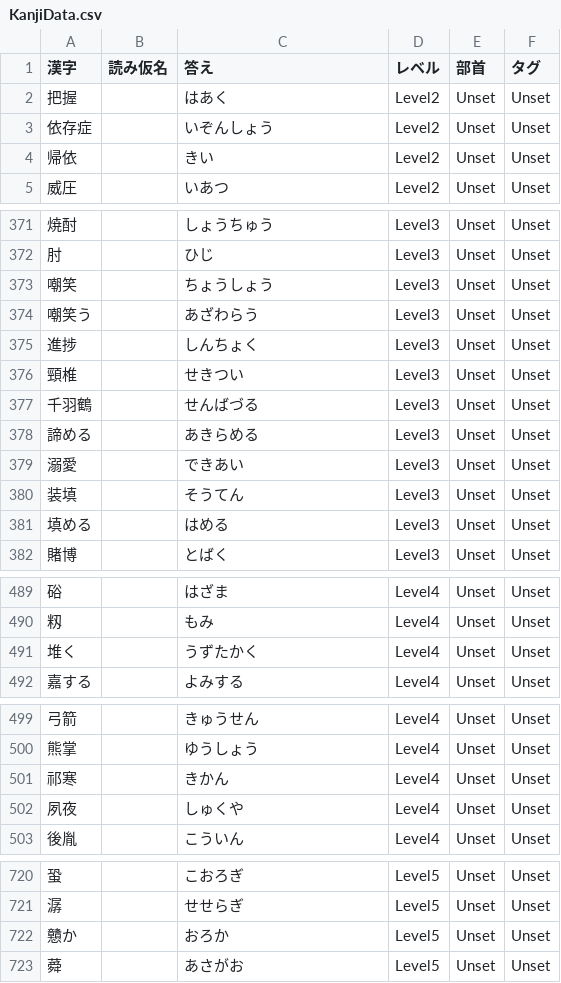
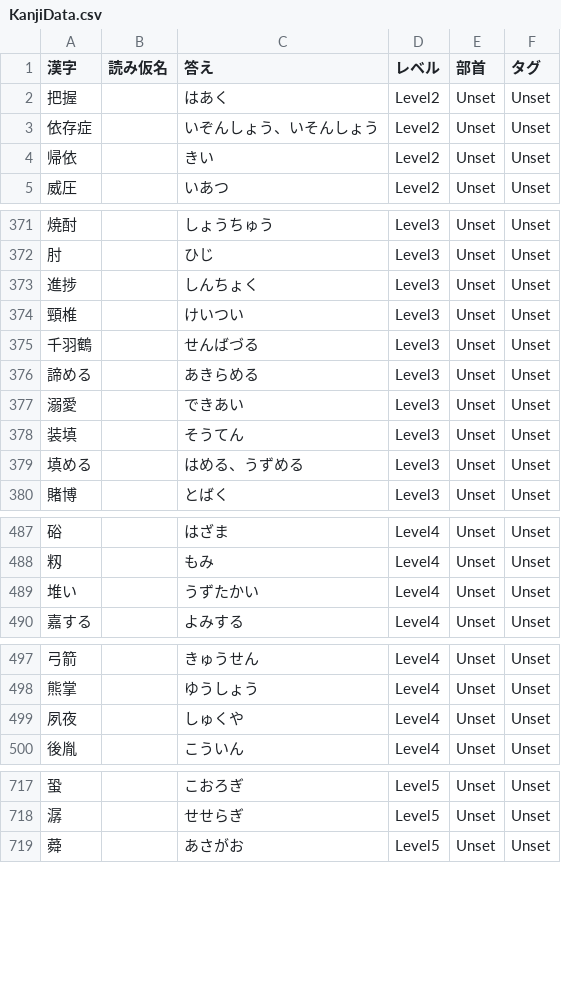
Before and after one commit to mumiroMurorin/KanjiShooting, a CSV file: Assets/Data/KanjiData/KanjiData.csv, drawn as a sheet; only a part is shown, gaps mark what is left out; the diff covers the shown part only.

```diff
--- a/Assets/Data/KanjiData/KanjiData.csv
+++ b/Assets/Data/KanjiData/KanjiData.csv
@@ -2,3 +2,3 @@
 把握,,はあく,Level2,Unset,Unset
-依存症,,いぞんしょう,Level2,Unset,Unset
+依存症,,いぞんしょう、いそんしょう,Level2,Unset,Unset
 帰依,,きい,Level2,Unset,Unset
@@ -372,6 +372,4 @@
 肘,,ひじ,Level3,Unset,Unset
-嘲笑,,ちょうしょう,Level3,Unset,Unset
-嘲笑う,,あざわらう,Level3,Unset,Unset
 進捗,,しんちょく,Level3,Unset,Unset
-頸椎,,せきつい,Level3,Unset,Unset
+頸椎,,けいつい,Level3,Unset,Unset
 千羽鶴,,せんばづる,Level3,Unset,Unset
@@ -380,3 +378,3 @@
 装填,,そうてん,Level3,Unset,Unset
-填める,,はめる,Level3,Unset,Unset
+填める,,はめる、うずめる,Level3,Unset,Unset
 賭博,,とばく,Level3,Unset,Unset
@@ -490,3 +488,3 @@
 籾,,もみ,Level4,Unset,Unset
-堆く,,うずたかく,Level4,Unset,Unset
+堆い,,うずたかい,Level4,Unset,Unset
 嘉する,,よみする,Level4,Unset,Unset
@@ -500,3 +498,2 @@
 熊掌,,ゆうしょう,Level4,Unset,Unset
-祁寒,,きかん,Level4,Unset,Unset
 夙夜,,しゅくや,Level4,Unset,Unset
@@ -721,3 +718,2 @@
 潺,,せせらぎ,Level5,Unset,Unset
-戇か,,おろか,Level5,Unset,Unset
 蕣,,あさがお,Level5,Unset,Unset
```
Also changed, not shown: 9 edited cells elsewhere in this file, 12 other files.
